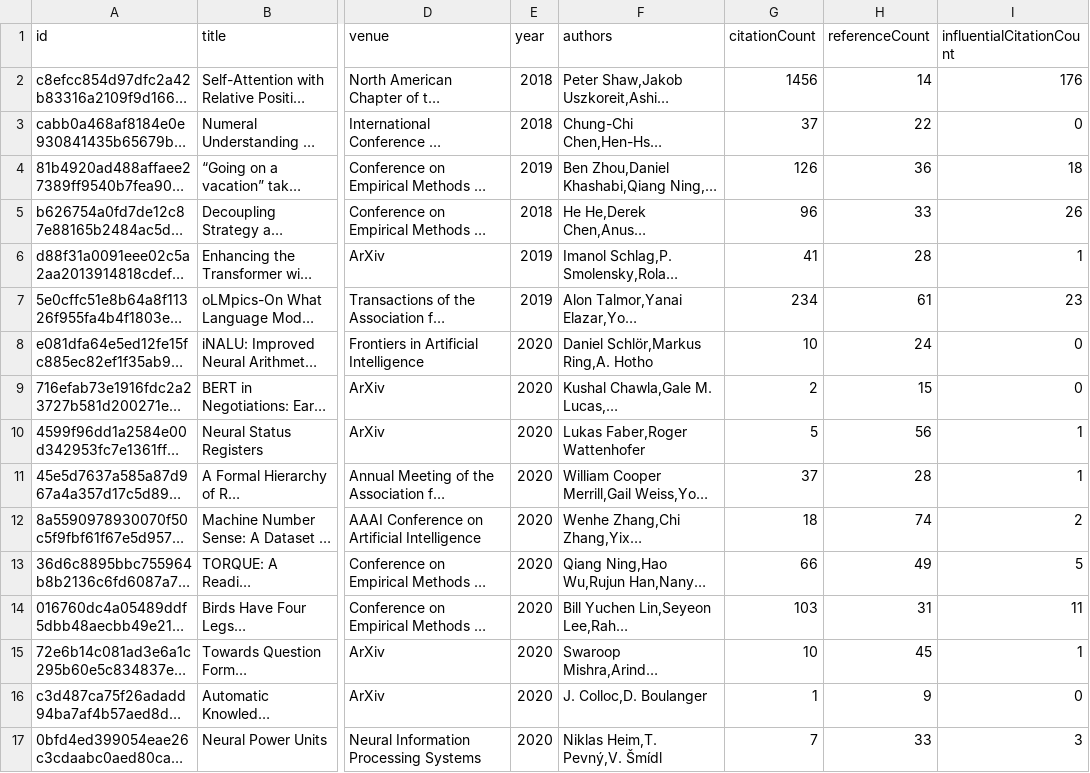
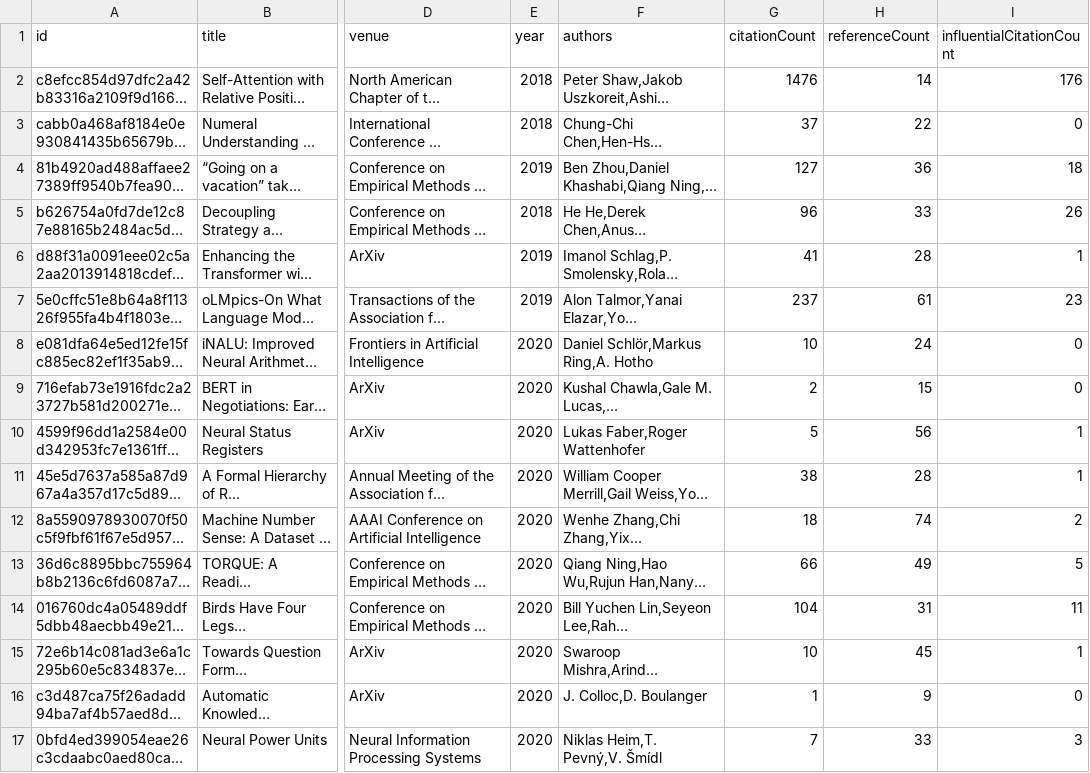
Before and after one commit to tejeramaxwell/numeracy-lit-review, a CSV file: data/currentPapers.csv, drawn as a sheet; only a part is shown, gaps mark what is left out; long unchanged cells end in …; the diff covers the shown part only; the diff names each change by its address in the sheet, - before the commit and + after, or states it on an @@ line.

Commit message:
Update paper data

```diff
--- a/data/currentPapers.csv
+++ b/data/currentPapers.csv
-G2 (citationCount): 1456
+G2 (citationCount): 1476
-G4 (citationCount): 126
+G4 (citationCount): 127
-G7 (citationCount): 234
+G7 (citationCount): 237
-G11 (citationCount): 37
+G11 (citationCount): 38
-G14 (citationCount): 103
+G14 (citationCount): 104
```
Also changed, not shown: 8 edited cells elsewhere in this file, 2 other files.
